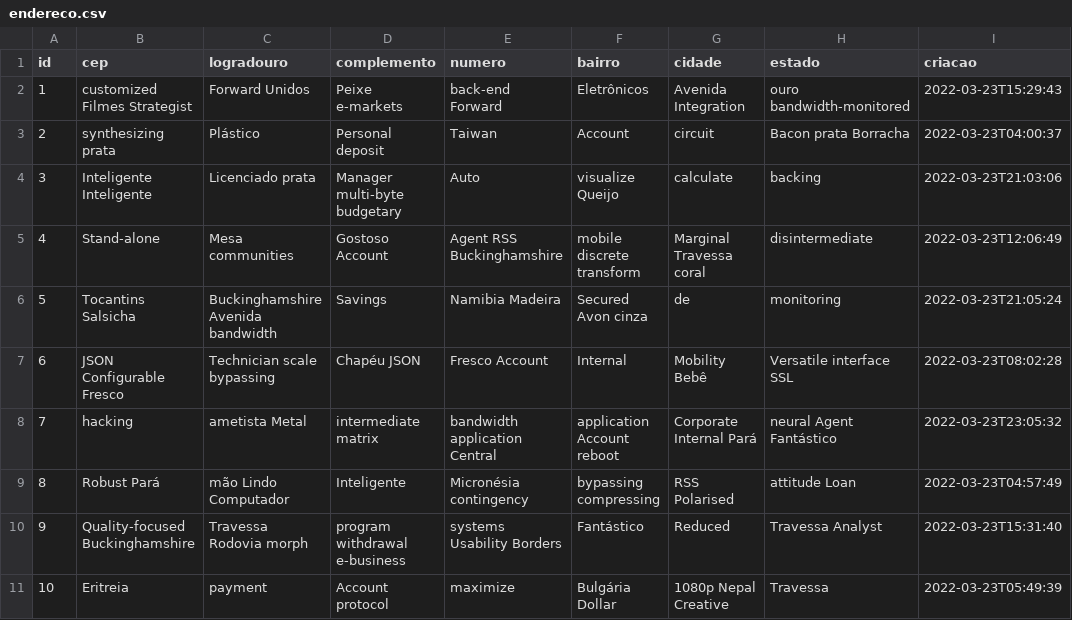
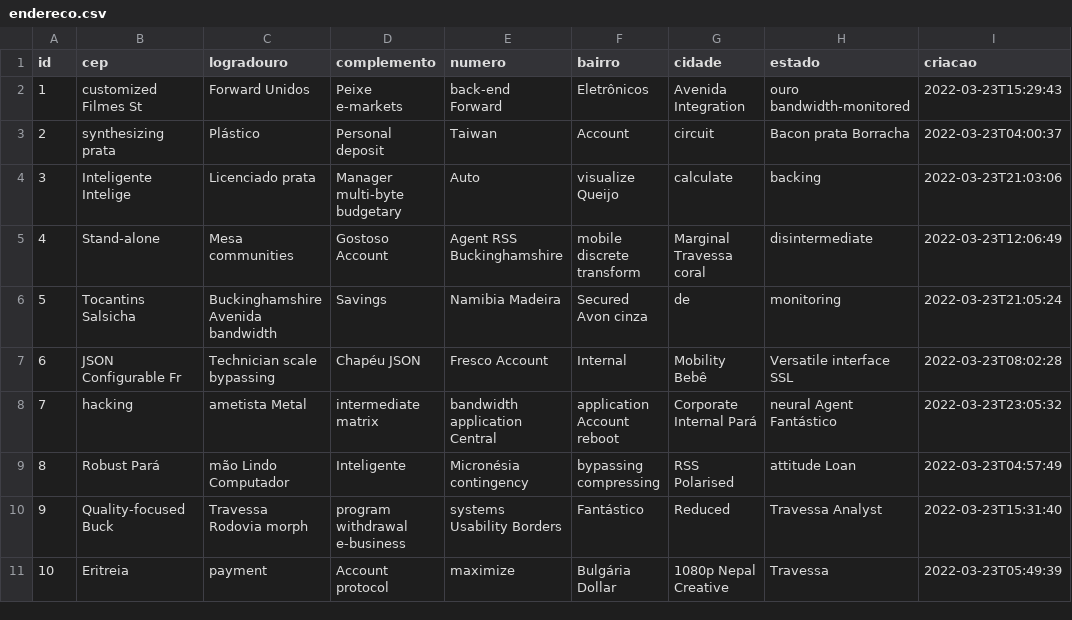
Before and after one commit to ufpa-engenharia-software/projetousuarios, a CSV file: src/main/resources/config/liquibase/fake-data/endereco.csv, drawn as a sheet.

```diff
--- a/src/main/resources/config/liquibase/fake-data/endereco.csv
+++ b/src/main/resources/config/liquibase/fake-data/endereco.csv
@@ -1,11 +1,11 @@
 id;cep;logradouro;complemento;numero;bairro;cidade;estado;criacao
-1;customized Filmes Strategist;Forward Unidos;Peixe e-markets;back-end Forward;Eletrônicos;Avenida Integration;ouro bandwidth-monitored;2022-03-23T15:29:43
+1;customized Filmes St;Forward Unidos;Peixe e-markets;back-end Forward;Eletrônicos;Avenida Integration;ouro bandwidth-monitored;2022-03-23T15:29:43
 2;synthesizing prata;Plástico;Personal deposit;Taiwan;Account;circuit;Bacon prata Borracha;2022-03-23T04:00:37
-3;Inteligente Inteligente;Licenciado prata;Manager multi-byte budgetary;Auto;visualize Queijo;calculate;backing;2022-03-23T21:03:06
+3;Inteligente Intelige;Licenciado prata;Manager multi-byte budgetary;Auto;visualize Queijo;calculate;backing;2022-03-23T21:03:06
 4;Stand-alone;Mesa communities;Gostoso Account;Agent RSS Buckinghamshire;mobile discrete transform;Marginal Travessa coral;disintermediate;2022-03-23T12:06:49
 5;Tocantins Salsicha;Buckinghamshire Avenida bandwidth;Savings;Namibia Madeira;Secured Avon cinza;de;monitoring;2022-03-23T21:05:24
-6;JSON Configurable Fresco;Technician scale bypassing;Chapéu JSON;Fresco Account;Internal;Mobility Bebê;Versatile interface SSL;2022-03-23T08:02:28
+6;JSON Configurable Fr;Technician scale bypassing;Chapéu JSON;Fresco Account;Internal;Mobility Bebê;Versatile interface SSL;2022-03-23T08:02:28
 7;hacking;ametista Metal;intermediate matrix;bandwidth application Central;application Account reboot;Corporate Internal Pará;neural Agent Fantástico;2022-03-23T23:05:32
 8;Robust Pará;mão Lindo Computador;Inteligente;Micronésia contingency;bypassing compressing;RSS Polarised;attitude Loan;2022-03-23T04:57:49
-9;Quality-focused Buckinghamshire;Travessa Rodovia morph;program withdrawal e-business;systems Usability Borders;Fantástico;Reduced;Travessa Analyst;2022-03-23T15:31:40
+9;Quality-focused Buck;Travessa Rodovia morph;program withdrawal e-business;systems Usability Borders;Fantástico;Reduced;Travessa Analyst;2022-03-23T15:31:40
 10;Eritreia;payment;Account protocol;maximize;Bulgária Dollar;1080p Nepal Creative;Travessa;2022-03-23T05:49:39
```
Also changed, not shown: 7 other files.
